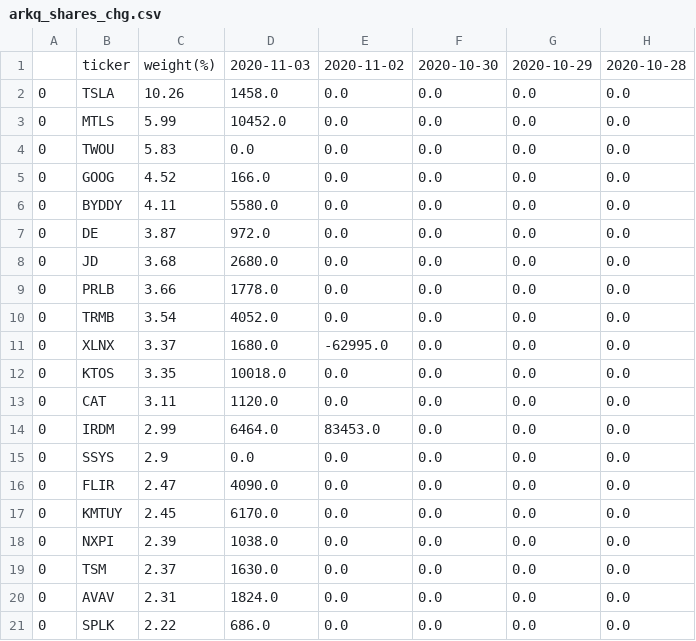
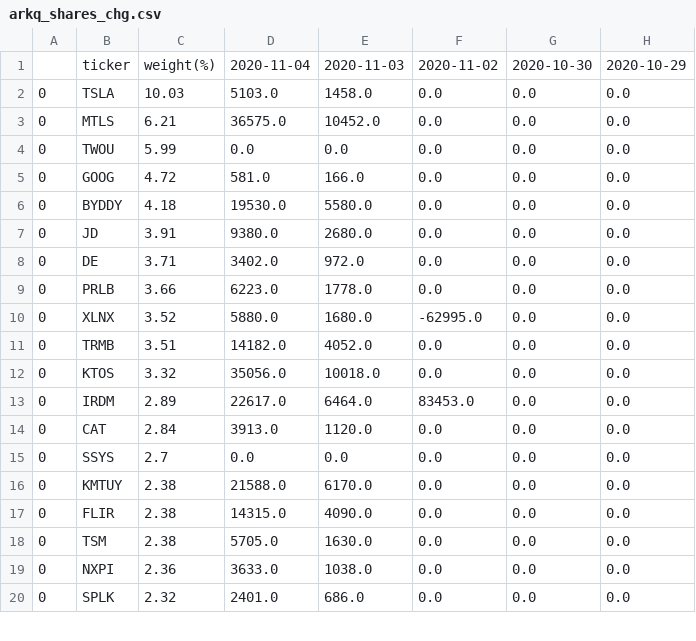
Before and after one commit to usastockinvest/arkinvest, a CSV file: data/arkq_shares_chg.csv, drawn as a sheet; only a part is shown; removed rows and columns are numbered as before the commit, all else as after; the diff covers the shown part only; the diff names each change by its address in the sheet, - before the commit and + after, or states it on an @@ line.

```diff
--- a/data/arkq_shares_chg.csv
+++ b/data/arkq_shares_chg.csv
+column D, rows 1-7: 2020-11-04 | 5103.0 | 36575.0 | 0.0 | 581.0 | 19530.0 | 9380.0; row 9: 6223.0; rows 11-12: 14182.0 | 35056.0; rows 14-20: 3913.0 | 0.0 | 21588.0 | 14315.0 | 5705.0 | 3633.0 | 2401.0
-column E, rows 1-6: 2020-11-02 | 0.0 | 0.0 | 0.0 | 0.0 | 0.0; rows 8-10: all 0.0; rows 12-13: 0.0 | 0.0; row 15: 0.0; rows 17-21: all 0.0
-F1: 2020-10-30
+F1: 2020-11-02
-G1: 2020-10-29
+G1: 2020-10-30
-H1: 2020-10-28
+H1: 2020-10-29
-C2: 10.26
+C2: 10.03
-C3: 5.99
+C3: 6.21
-C4: 5.83
+C4: 5.99
-C5: 4.52
+C5: 4.72
-C6: 4.11
+C6: 4.18
-row 7: 0 | DE | 3.87 | 972.0 | 0.0 | 0.0 | 0.0 | 0.0
-C7: 3.68
+C7: 3.91
+row 8: 0 | DE | 3.71 | 3402.0 | 972.0 | 0.0 | 0.0 | 0.0
+row 10: 0 | XLNX | 3.52 | 5880.0 | 1680.0 | -62995.0 | 0.0 | 0.0
-C11: 3.54
+C11: 3.51
-row 11: 0 | XLNX | 3.37 | 1680.0 | -62995.0 | 0.0 | 0.0 | 0.0
-C12: 3.35
+C12: 3.32
+row 13: 0 | IRDM | 2.89 | 22617.0 | 6464.0 | 83453.0 | 0.0 | 0.0
-C14: 3.11
+C14: 2.84
-row 14: 0 | IRDM | 2.99 | 6464.0 | 83453.0 | 0.0 | 0.0 | 0.0
-C15: 2.9
+C15: 2.7
-row 16: 0 | FLIR | 2.47 | 4090.0 | 0.0 | 0.0 | 0.0 | 0.0
-C16: 2.45
+C16: 2.38
-B17: NXPI
+B17: FLIR
-C17: 2.39
+C17: 2.38
-E17: 1038.0
+E17: 4090.0
-C18: 2.37
+C18: 2.38
-B19: AVAV
+B19: NXPI
-C19: 2.31
+C19: 2.36
-E19: 1824.0
+E19: 1038.0
-C20: 2.22
+C20: 2.32
```
Also changed, not shown: 3 added rows, 2 removed rows and 18 edited cells elsewhere in this file, data/arkg_daily.csv, data/arkk_shares_chg.csv, 7 other files.
